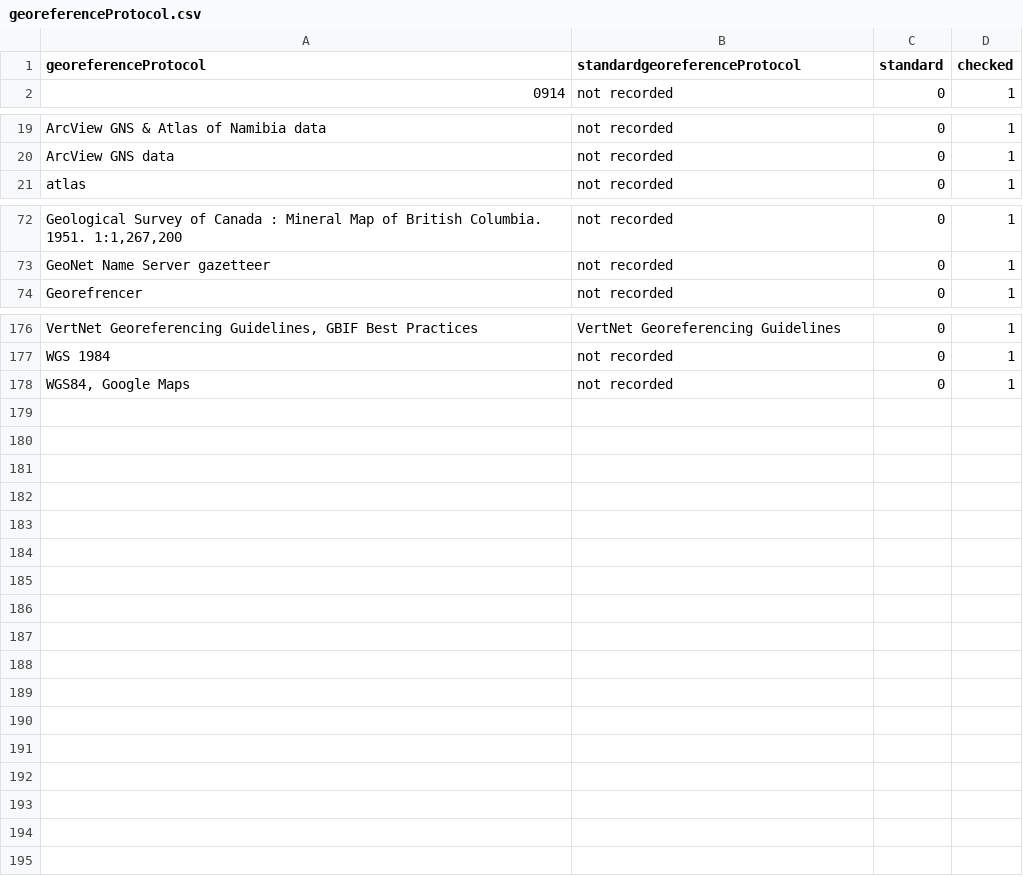
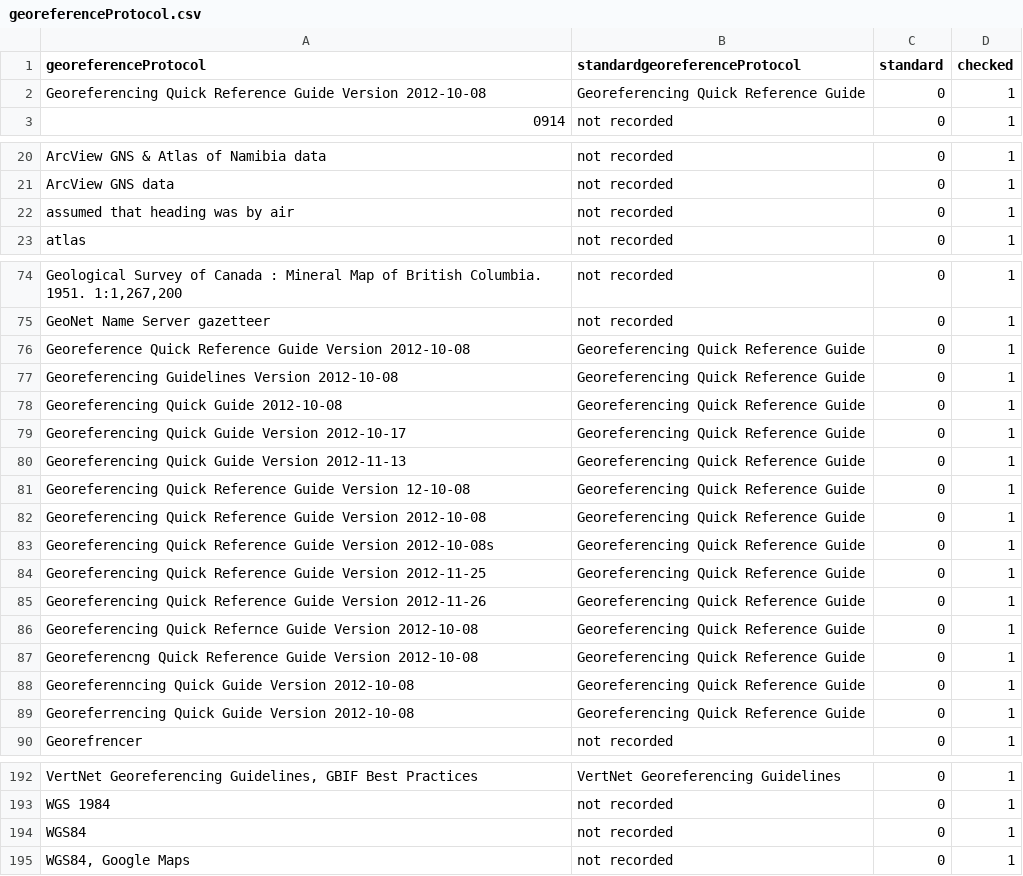
Before and after one commit to VertNet/DwCVocabs, a CSV file: vocabs/georeferenceProtocol.csv, drawn as a sheet; only a part is shown, gaps mark what is left out; the diff covers the shown part only; the diff names each change by its address in the sheet, - before the commit and + after, or states it on an @@ line.

```diff
--- a/vocabs/georeferenceProtocol.csv
+++ b/vocabs/georeferenceProtocol.csv
+row 2: Georeferencing Quick Reference Guide Version 2012-10-08 | Georeferencing Quick Reference Guide | 0 | 1
+row 22: assumed that heading was by air | not recorded | 0 | 1
+row 76: Georeference Quick Reference Guide Version 2012-10-08 | Georeferencing Quick Reference Guide | 0 | 1
+row 77: Georeferencing Guidelines Version 2012-10-08 | Georeferencing Quick Reference Guide | 0 | 1
+row 78: Georeferencing Quick Guide 2012-10-08 | Georeferencing Quick Reference Guide | 0 | 1
+row 79: Georeferencing Quick Guide Version 2012-10-17 | Georeferencing Quick Reference Guide | 0 | 1
+row 80: Georeferencing Quick Guide Version 2012-11-13 | Georeferencing Quick Reference Guide | 0 | 1
+row 81: Georeferencing Quick Reference Guide Version 12-10-08 | Georeferencing Quick Reference Guide | 0 | 1
+row 82: Georeferencing Quick Reference Guide Version 2012-10-08 | Georeferencing Quick Reference Guide | 0 | 1
+row 83: Georeferencing Quick Reference Guide Version 2012-10-08s | Georeferencing Quick Reference Guide | 0 | 1
+row 84: Georeferencing Quick Reference Guide Version 2012-11-25 | Georeferencing Quick Reference Guide | 0 | 1
+row 85: Georeferencing Quick Reference Guide Version 2012-11-26 | Georeferencing Quick Reference Guide | 0 | 1
+row 86: Georeferencing Quick Refernce Guide Version 2012-10-08 | Georeferencing Quick Reference Guide | 0 | 1
+row 87: Georeferencng Quick Reference Guide Version 2012-10-08 | Georeferencing Quick Reference Guide | 0 | 1
+row 88: Georeferenncing Quick Guide Version 2012-10-08 | Georeferencing Quick Reference Guide | 0 | 1
+row 89: Georeferrencing Quick Guide Version 2012-10-08 | Georeferencing Quick Reference Guide | 0 | 1
+row 194: WGS84 | not recorded | 0 | 1
```
Also changed, not shown: 1 edited cell elsewhere in this file, vocabs/LengthConversion.csv, vocabs/countryCode.csv, 11 other files.
